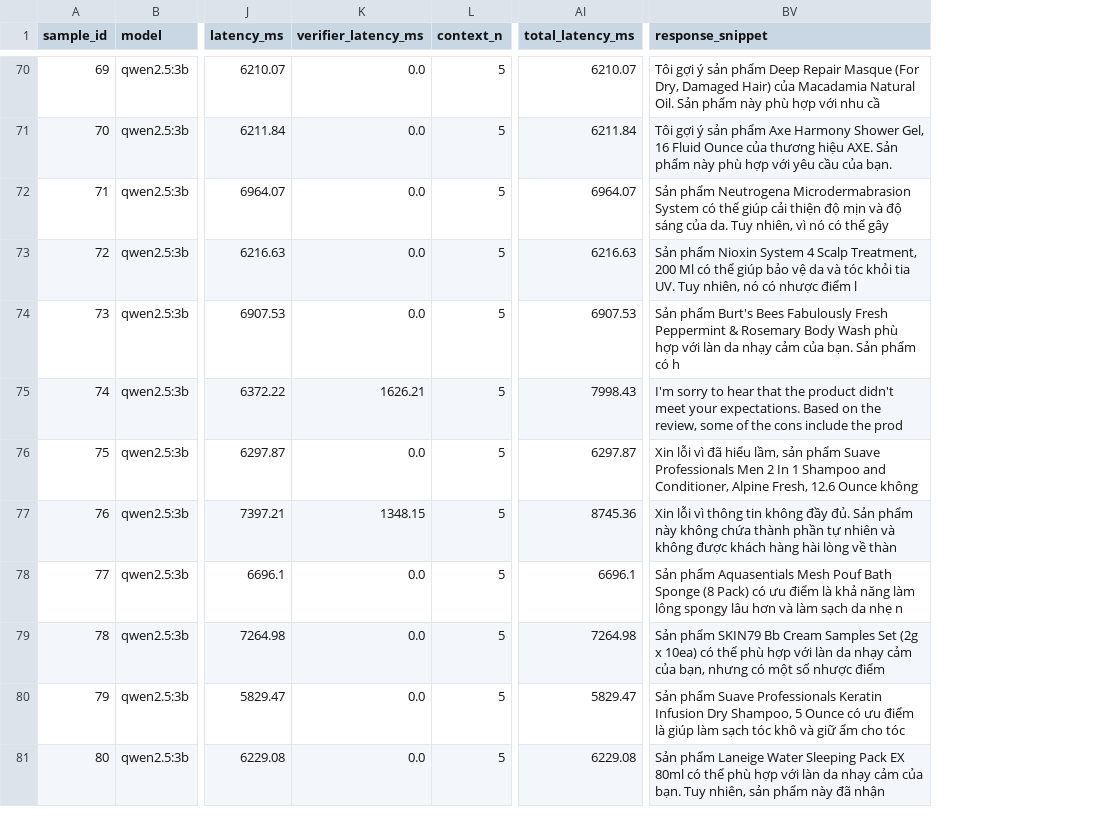
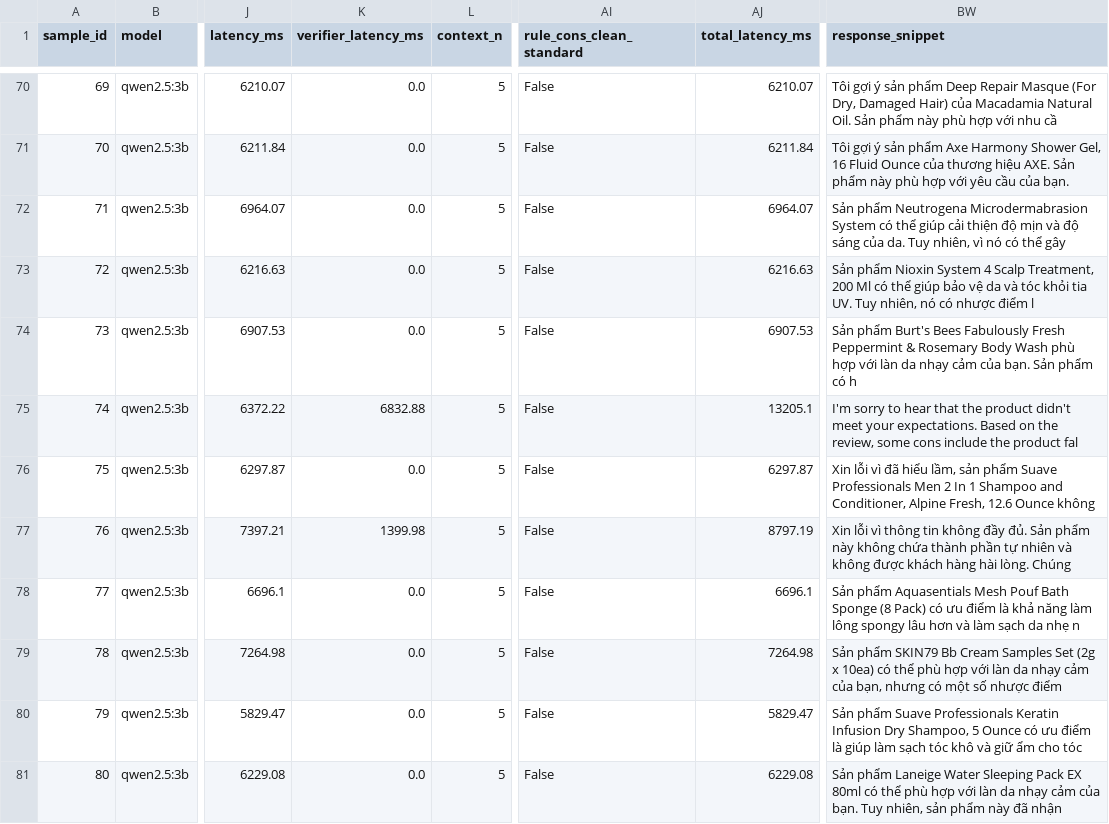
Before and after one commit to HuynFZ/LLM_ProductCatalog, a CSV file: amazon_benchmark/results_disentangle/qwen2.5-3b_A6_v12_cascaded_obs.csv, drawn as a sheet; only a part is shown, gaps mark what is left out; addresses are those after the commit; the diff covers the shown part only; the diff names each change by its address in the sheet, - before the commit and + after, or states it on an @@ line.

```diff
--- a/amazon_benchmark/results_disentangle/qwen2.5-3b_A6_v12_cascaded_obs.csv
+++ b/amazon_benchmark/results_disentangle/qwen2.5-3b_A6_v12_cascaded_obs.csv
+column AI (rule_cons_clean_standard), rows 70-81: all False
-K75 (verifier_latency_ms): 1626.21
+K75 (verifier_latency_ms): 6832.88
-AJ75 (total_latency_ms): 7998.43
+AJ75 (total_latency_ms): 13205.1
-BW75 (response_snippet): …review, some of the cons include the prod
+BW75 (response_snippet): …review, some cons include the product fal
-K77 (verifier_latency_ms): 1348.15
+K77 (verifier_latency_ms): 1399.98
-AJ77 (total_latency_ms): 8745.36
+AJ77 (total_latency_ms): 8797.19
-BW77 (response_snippet): …hàng hài lòng về thàn
+BW77 (response_snippet): …hàng hài lòng. Chúng
```
Also changed, not shown: 155 edited cells elsewhere in this file, amazon_benchmark/results_disentangle/qwen2.5-3b_A5_v12_repair.csv, amazon_benchmark/results_disentangle/qwen2.5-3b_A6_v12_cascaded_oracle.csv, 26 other files.
